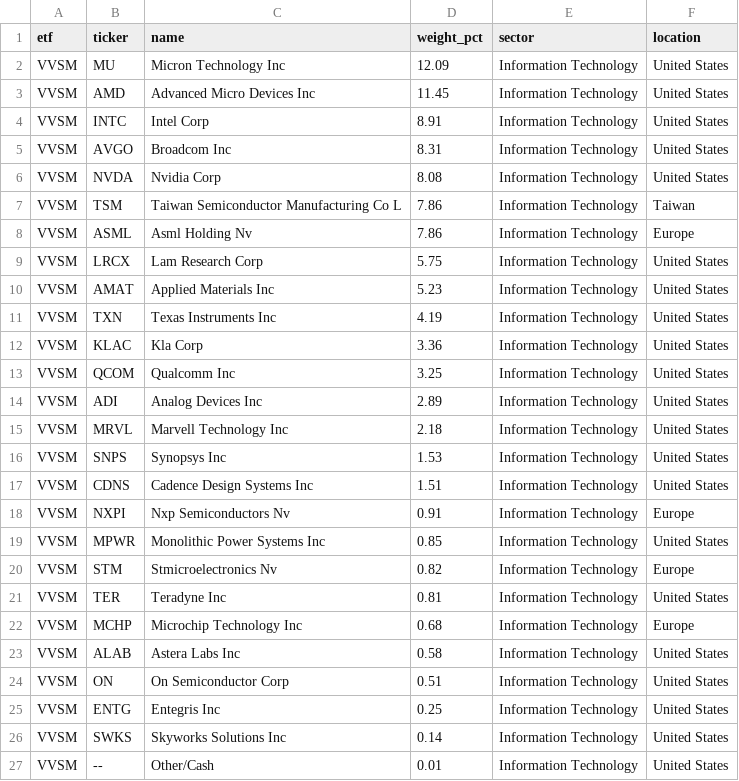
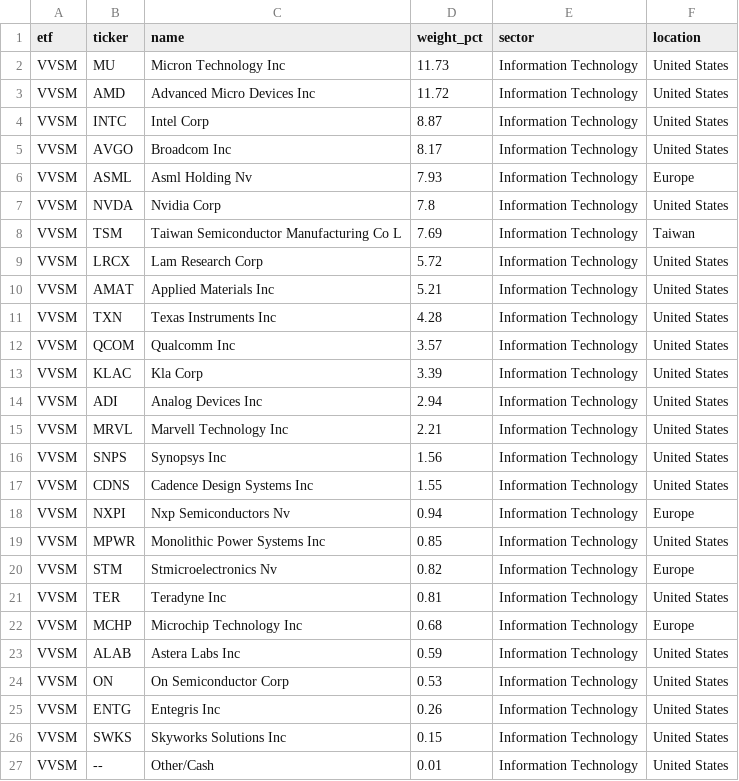
Before and after one commit to AndyOPDev/portfolio-tracker, a CSV file: data/holdings/VVSM_holdings.csv, drawn as a sheet.

```diff
--- a/data/holdings/VVSM_holdings.csv
+++ b/data/holdings/VVSM_holdings.csv
@@ -1,19 +1,19 @@
 etf,ticker,name,weight_pct,sector,location
-VVSM,MU,Micron Technology Inc,12.09,Information Technology,United States
-VVSM,AMD,Advanced Micro Devices Inc,11.45,Information Technology,United States
-VVSM,INTC,Intel Corp,8.91,Information Technology,United States
-VVSM,AVGO,Broadcom Inc,8.31,Information Technology,United States
-VVSM,NVDA,Nvidia Corp,8.08,Information Technology,United States
-VVSM,TSM,Taiwan Semiconductor Manufacturing Co L,7.86,Information Technology,Taiwan
-VVSM,ASML,Asml Holding Nv,7.86,Information Technology,Europe
-VVSM,LRCX,Lam Research Corp,5.75,Information Technology,United States
-VVSM,AMAT,Applied Materials Inc,5.23,Information Technology,United States
-VVSM,TXN,Texas Instruments Inc,4.19,Information Technology,United States
-VVSM,KLAC,Kla Corp,3.36,Information Technology,United States
-VVSM,QCOM,Qualcomm Inc,3.25,Information Technology,United States
-VVSM,ADI,Analog Devices Inc,2.89,Information Technology,United States
-VVSM,MRVL,Marvell Technology Inc,2.18,Information Technology,United States
-VVSM,SNPS,Synopsys Inc,1.53,Information Technology,United States
-VVSM,CDNS,Cadence Design Systems Inc,1.51,Information Technology,United States
-VVSM,NXPI,Nxp Semiconductors Nv,0.91,Information Technology,Europe
+VVSM,MU,Micron Technology Inc,11.73,Information Technology,United States
+VVSM,AMD,Advanced Micro Devices Inc,11.72,Information Technology,United States
+VVSM,INTC,Intel Corp,8.87,Information Technology,United States
+VVSM,AVGO,Broadcom Inc,8.17,Information Technology,United States
+VVSM,ASML,Asml Holding Nv,7.93,Information Technology,Europe
+VVSM,NVDA,Nvidia Corp,7.8,Information Technology,United States
+VVSM,TSM,Taiwan Semiconductor Manufacturing Co L,7.69,Information Technology,Taiwan
+VVSM,LRCX,Lam Research Corp,5.72,Information Technology,United States
+VVSM,AMAT,Applied Materials Inc,5.21,Information Technology,United States
+VVSM,TXN,Texas Instruments Inc,4.28,Information Technology,United States
+VVSM,QCOM,Qualcomm Inc,3.57,Information Technology,United States
+VVSM,KLAC,Kla Corp,3.39,Information Technology,United States
+VVSM,ADI,Analog Devices Inc,2.94,Information Technology,United States
+VVSM,MRVL,Marvell Technology Inc,2.21,Information Technology,United States
+VVSM,SNPS,Synopsys Inc,1.56,Information Technology,United States
+VVSM,CDNS,Cadence Design Systems Inc,1.55,Information Technology,United States
+VVSM,NXPI,Nxp Semiconductors Nv,0.94,Information Technology,Europe
 VVSM,MPWR,Monolithic Power Systems Inc,0.85,Information Technology,United States
@@ -22,6 +22,6 @@ VVSM,TER,Teradyne Inc,0.81,Information Technology,United States
 VVSM,MCHP,Microchip Technology Inc,0.68,Information Technology,Europe
-VVSM,ALAB,Astera Labs Inc,0.58,Information Technology,United States
-VVSM,ON,On Semiconductor Corp,0.51,Information Technology,United States
-VVSM,ENTG,Entegris Inc,0.25,Information Technology,United States
-VVSM,SWKS,Skyworks Solutions Inc,0.14,Information Technology,United States
+VVSM,ALAB,Astera Labs Inc,0.59,Information Technology,United States
+VVSM,ON,On Semiconductor Corp,0.53,Information Technology,United States
+VVSM,ENTG,Entegris Inc,0.26,Information Technology,United States
+VVSM,SWKS,Skyworks Solutions Inc,0.15,Information Technology,United States
 VVSM,--,Other/Cash,0.01,Information Technology,United States
```
Also changed, not shown: data/holdings/EMRG_holdings.csv, data/holdings/XNAS_holdings.csv, 3 other files.
